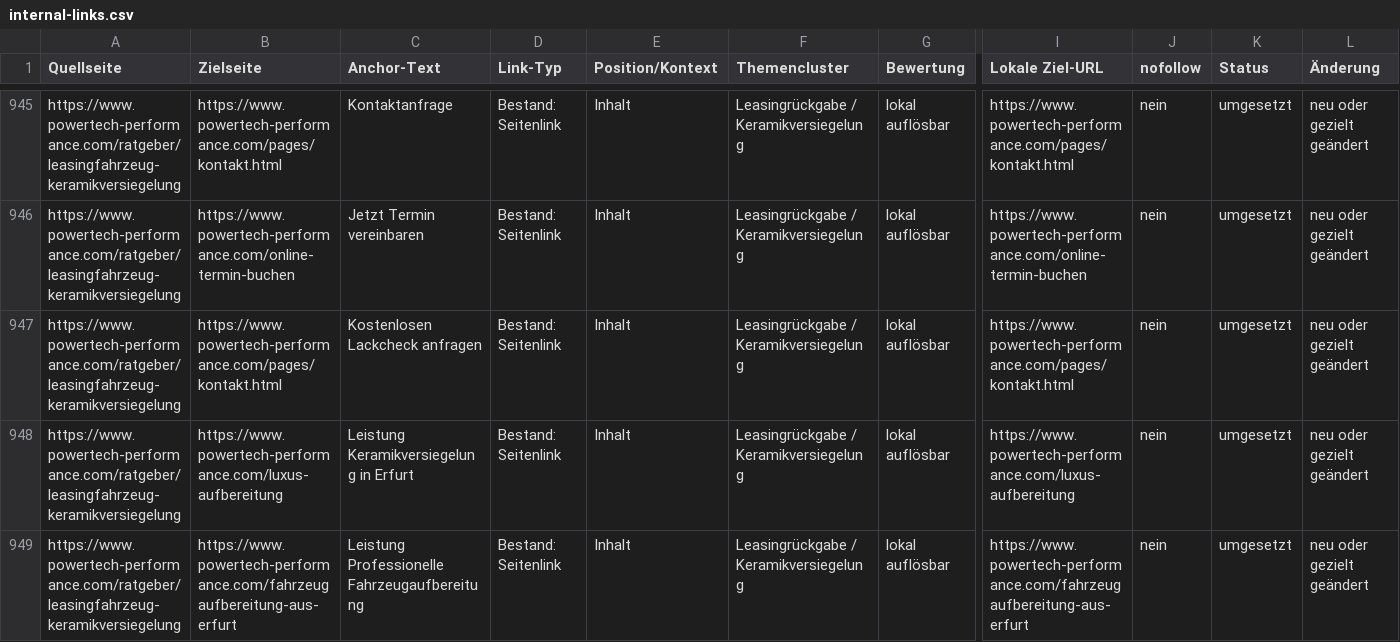
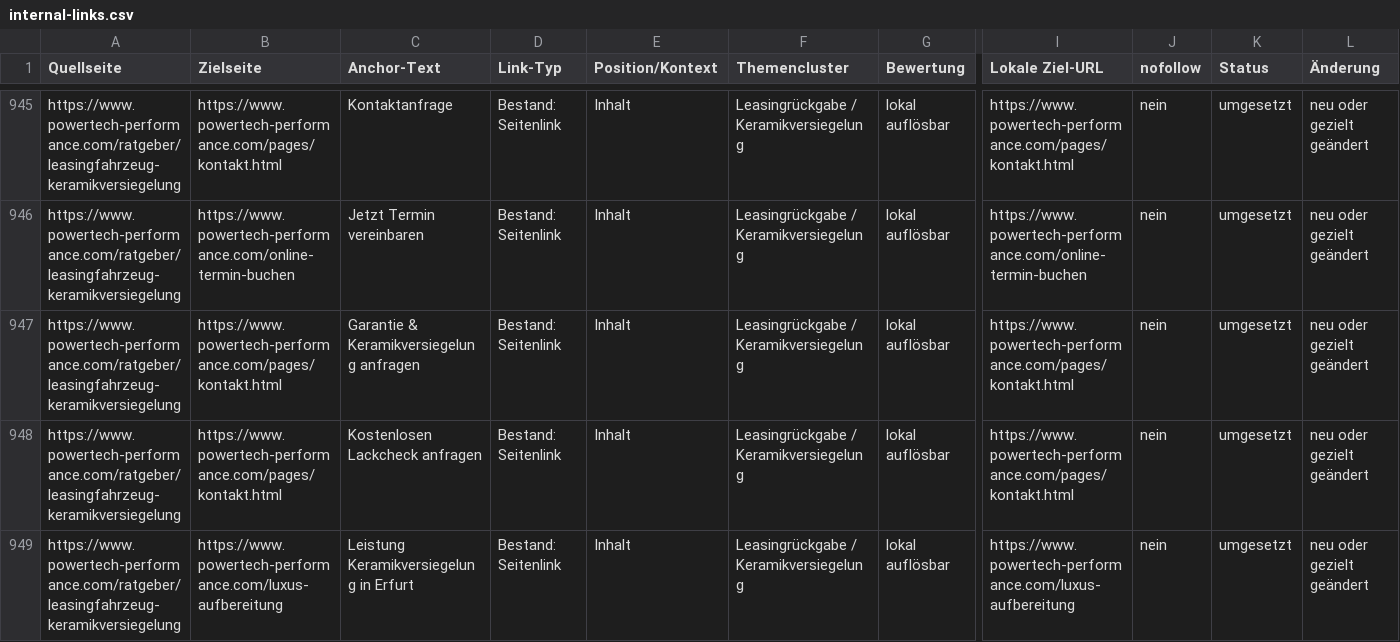
Before and after one commit to blackmarketing2026/powertech-performance-v4, a CSV file: seo/internal-links.csv, drawn as a sheet; only a part is shown, gaps mark what is left out; the shorter side is filled out with more unchanged rows; rows hold the shown columns only; the diff names each change by its address in the sheet, - before the commit and + after, or states it on an @@ line.

```diff
--- a/seo/internal-links.csv
+++ b/seo/internal-links.csv
+row 947: https://www.powertech-performance.com/ratgeber/leasingfahrzeug-keramikversiegelung | https://www.powertech-performance.com/pages/kontakt.html | Garantie & Keramikversiegelung anfragen | Bestand: Seitenlink | Inhalt | Leasingrückgabe / Keramikversiegelung | lokal auflösbar | https://www.powertech-performance.com/pages/kontakt.html | nein | umgesetzt | neu oder gezielt geändert
```
Also changed, not shown: seo/seo-map.csv, 6 other files.
